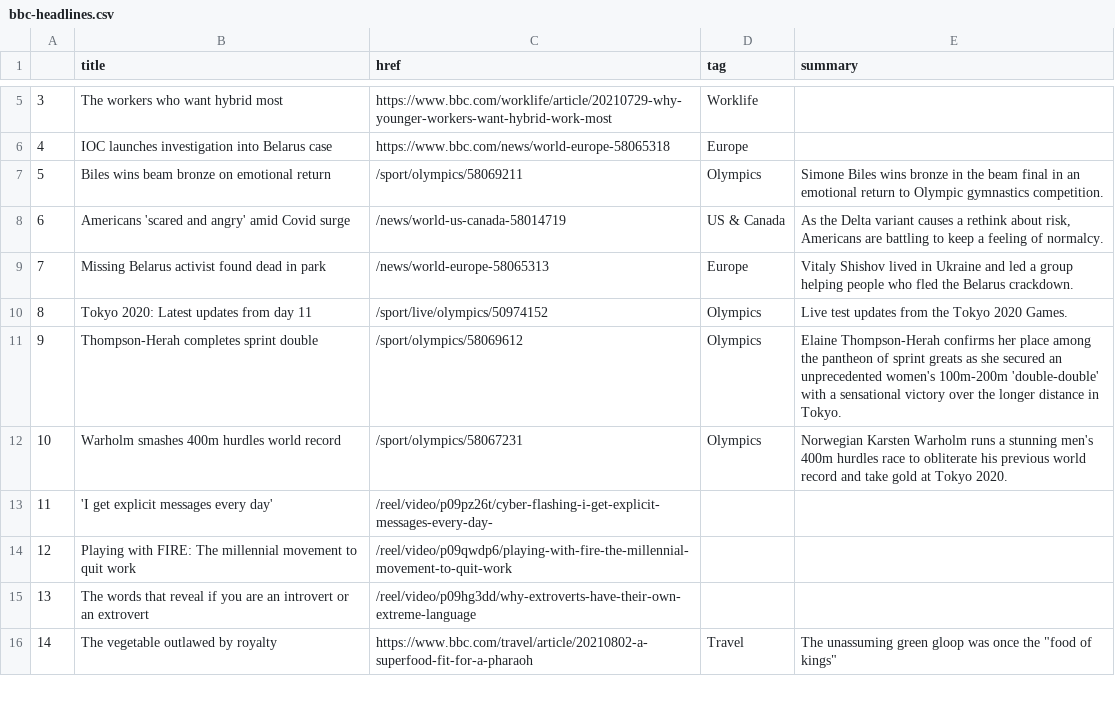
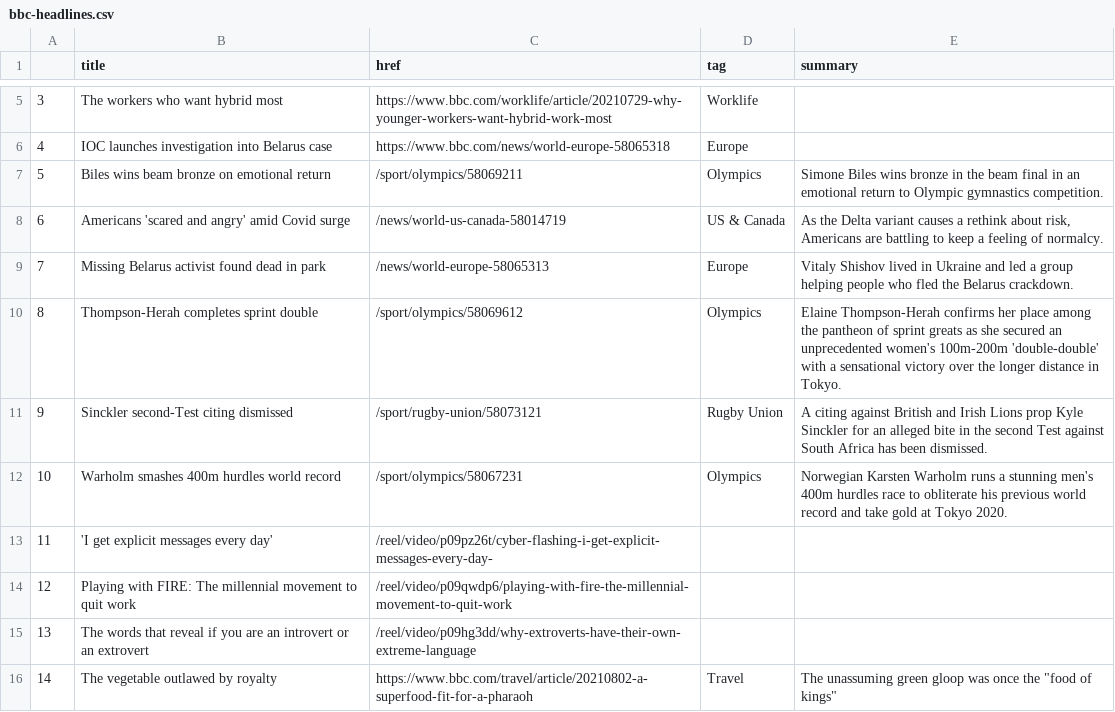
Before and after one commit to kgrumke/automatic-scraper, a CSV file: bbc-headlines.csv, drawn as a sheet; only a part is shown, gaps mark what is left out.

```diff
--- a/bbc-headlines.csv
+++ b/bbc-headlines.csv
@@ -9,4 +9,4 @@
 7,Missing Belarus activist found dead in park,/news/world-europe-58065313,Europe,Vitaly Shishov lived in Ukraine and led a group helping people who fled the Belarus crackdown.
-8,Tokyo 2020: Latest updates from day 11,/sport/live/olympics/50974152,Olympics,Live test updates from the Tokyo 2020 Games.
-9,Thompson-Herah completes sprint double,/sport/olympics/58069612,Olympics,Elaine Thompson-Herah confirms her place among the pantheon of sprint greats as she secured an unprecedented women's 100m-200m 'double-double' with a sensational victory over the longer distance in Tokyo.
+8,Thompson-Herah completes sprint double,/sport/olympics/58069612,Olympics,Elaine Thompson-Herah confirms her place among the pantheon of sprint greats as she secured an unprecedented women's 100m-200m 'double-double' with a sensational victory over the longer distance in Tokyo.
+9,Sinckler second-Test citing dismissed,/sport/rugby-union/58073121,Rugby Union,A citing against British and Irish Lions prop Kyle Sinckler for an alleged bite in the second Test against South Africa has been dismissed.
 10,Warholm smashes 400m hurdles world record,/sport/olympics/58067231,Olympics,Norwegian Karsten Warholm runs a stunning men's 400m hurdles race to obliterate his previous world record and take gold at Tokyo 2020.
```
